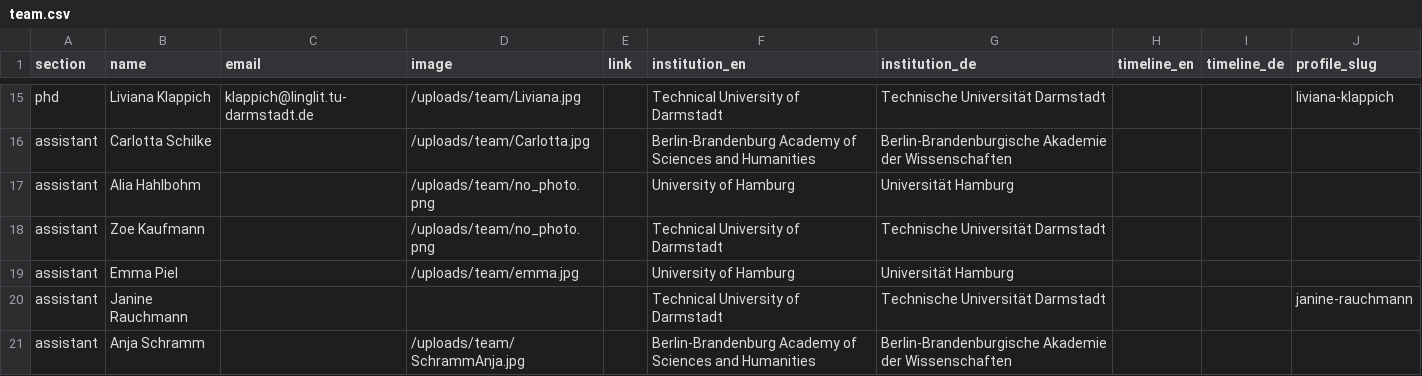
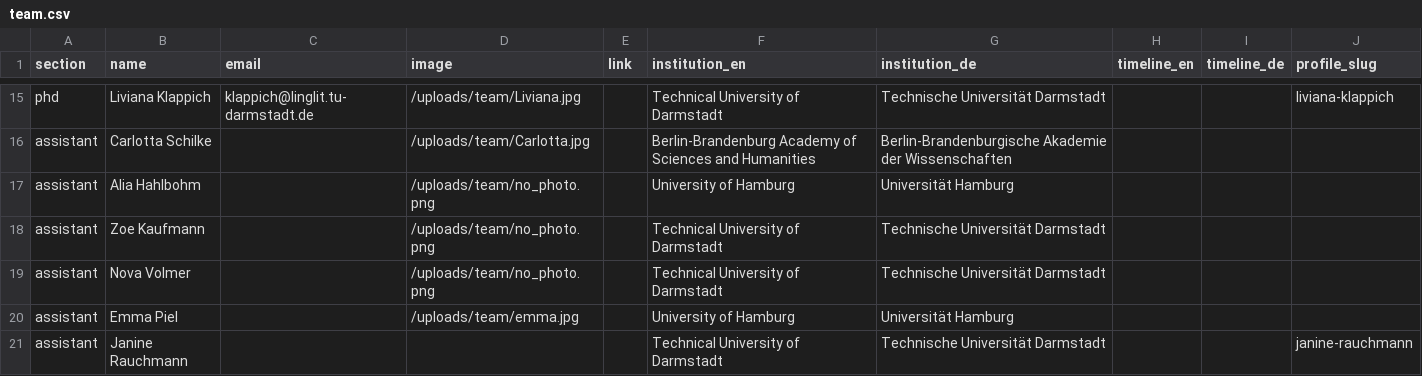
Before and after one commit to fsl-digital/fsl-digital, a CSV file: public/uploads/team/team.csv, drawn as a sheet; only a part is shown, gaps mark what is left out; the shorter side is filled out with more unchanged rows; the diff names each change by its address in the sheet, - before the commit and + after, or states it on an @@ line.

Commit message:
updated team page with Nova Volmer

```diff
--- a/public/uploads/team/team.csv
+++ b/public/uploads/team/team.csv
+row 19: assistant | Nova Volmer |  | /uploads/team/no_photo.png |  | Technical University of Darmstadt | Technische Universität Darmstadt
```
